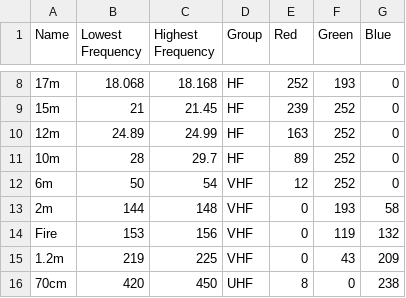
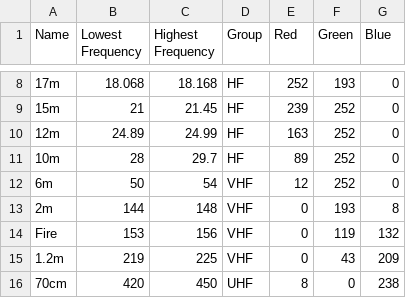
Before and after one commit to pcarmody/dev, a CSV file: repeater_map/bandplan.csv, drawn as a sheet; only a part is shown, gaps mark what is left out.

```diff
--- a/repeater_map/bandplan.csv
+++ b/repeater_map/bandplan.csv
@@ -12,3 +12,3 @@ Name,Lowest Frequency,Highest Frequency,Group,Red,Green,Blue
 6m,50,54,VHF,12,252,0
-2m,144,148,VHF,0,193,58
+2m,144,148,VHF,0,193,8
 Fire,153,156,VHF,0,119,132
```
Also changed, not shown: repeater_map/StationLists/CARLA Net.csv, 4 other files.
